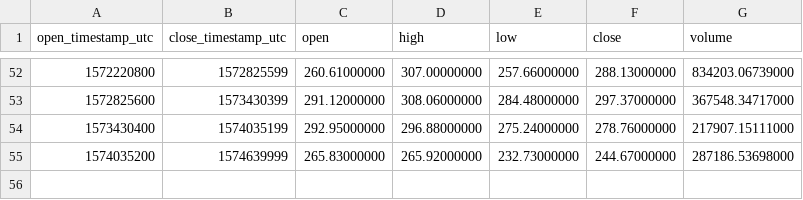
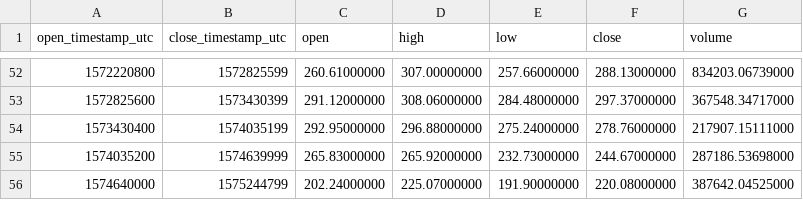
Before and after one commit to cryptobigbro/binance-BCHABCUSDT, a CSV file: binance-BCHABCUSDT-1w.csv, drawn as a sheet; only a part is shown, gaps mark what is left out; the diff names each change by its address in the sheet, - before the commit and + after, or states it on an @@ line.

```diff
--- a/binance-BCHABCUSDT-1w.csv
+++ b/binance-BCHABCUSDT-1w.csv
+row 56: 1574640000 | 1575244799 | 202.24000000 | 225.07000000 | 191.90000000 | 220.08000000 | 387642.04525000
```
Also changed, not shown: binance-BCHABCUSDT-1d.csv, binance-BCHABCUSDT-1h.csv.
